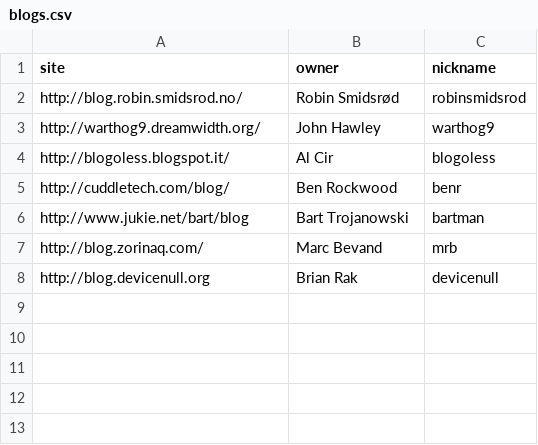
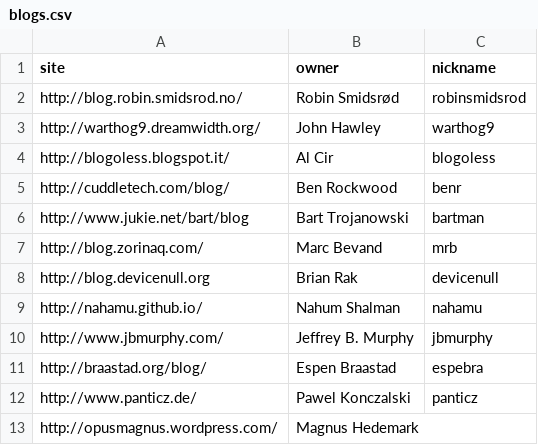
Before and after one commit to networkboot/networkboot.github.com, a CSV file: _site/planet/blogs.csv, drawn as a sheet.

Commit message:
Added five more blogs to planet

```diff
--- a/_site/planet/blogs.csv
+++ b/_site/planet/blogs.csv
@@ -8 +8,6 @@ http://blog.zorinaq.com/;"Marc Bevand";mrb
 http://blog.devicenull.org;"Brian Rak";devicenull
+http://nahamu.github.io/;"Nahum Shalman";nahamu
+http://www.jbmurphy.com/;"Jeffrey B. Murphy";jbmurphy
+http://braastad.org/blog/;"Espen Braastad";espebra
+http://www.panticz.de/;"Pawel Konczalski";panticz
+http://opusmagnus.wordpress.com/;"Magnus Hedemark";
```
Also changed, not shown: planet/blogs.csv, 1 other file.
